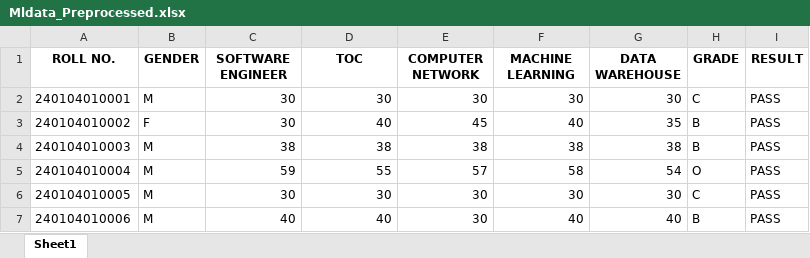
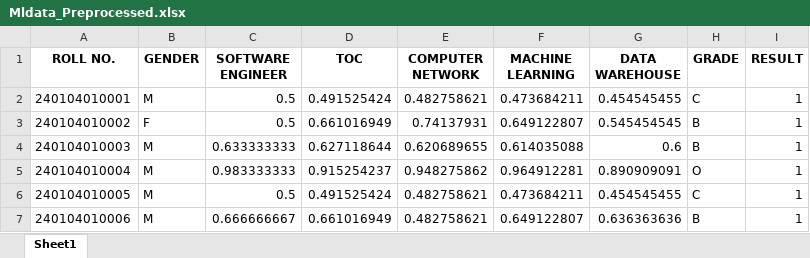
Before and after one commit to Nia-04/CSPC-513-ML-Lab, an Excel workbook: EXPORTS/Mldata_Preprocessed.xlsx, sheet Sheet1, drawn as a sheet; only a part is shown; values as stored, in another font and other column widths than the file's, no borders; the diff covers the shown part only; the diff names each change by its address in the sheet, - before the commit and + after, or states it on an @@ line.

```diff
--- a/EXPORTS/Mldata_Preprocessed.xlsx (sheet Sheet1)
+++ b/EXPORTS/Mldata_Preprocessed.xlsx (sheet Sheet1)
-C2:C3 (SOFTWARE ENGINEER): 30
+C2:C3 (SOFTWARE ENGINEER): 0.5
-D2 (TOC): 30
+D2 (TOC): 0.491525424
-E2 (COMPUTER NETWORK): 30
+E2 (COMPUTER NETWORK): 0.482758621
-F2 (MACHINE LEARNING): 30
+F2 (MACHINE LEARNING): 0.473684211
-G2 (DATA WAREHOUSE): 30
+G2 (DATA WAREHOUSE): 0.454545455
-I2:I7 (RESULT): PASS
+I2:I7 (RESULT): 1
-D3 (TOC): 40
+D3 (TOC): 0.661016949
-E3 (COMPUTER NETWORK): 45
+E3 (COMPUTER NETWORK): 0.74137931
-F3 (MACHINE LEARNING): 40
+F3 (MACHINE LEARNING): 0.649122807
-G3 (DATA WAREHOUSE): 35
+G3 (DATA WAREHOUSE): 0.545454545
-C4 (SOFTWARE ENGINEER): 38
+C4 (SOFTWARE ENGINEER): 0.633333333
-D4 (TOC): 38
+D4 (TOC): 0.627118644
-E4 (COMPUTER NETWORK): 38
+E4 (COMPUTER NETWORK): 0.620689655
-F4 (MACHINE LEARNING): 38
+F4 (MACHINE LEARNING): 0.614035088
-G4 (DATA WAREHOUSE): 38
+G4 (DATA WAREHOUSE): 0.6
-C5 (SOFTWARE ENGINEER): 59
+C5 (SOFTWARE ENGINEER): 0.983333333
-D5 (TOC): 55
+D5 (TOC): 0.915254237
-E5 (COMPUTER NETWORK): 57
+E5 (COMPUTER NETWORK): 0.948275862
-F5 (MACHINE LEARNING): 58
+F5 (MACHINE LEARNING): 0.964912281
-G5 (DATA WAREHOUSE): 54
+G5 (DATA WAREHOUSE): 0.890909091
-C6 (SOFTWARE ENGINEER): 30
+C6 (SOFTWARE ENGINEER): 0.5
-D6 (TOC): 30
+D6 (TOC): 0.491525424
-E6:E7 (COMPUTER NETWORK): 30
+E6:E7 (COMPUTER NETWORK): 0.482758621
-F6 (MACHINE LEARNING): 30
+F6 (MACHINE LEARNING): 0.473684211
-G6 (DATA WAREHOUSE): 30
+G6 (DATA WAREHOUSE): 0.454545455
-C7 (SOFTWARE ENGINEER): 40
+C7 (SOFTWARE ENGINEER): 0.666666667
-D7 (TOC): 40
+D7 (TOC): 0.661016949
-F7 (MACHINE LEARNING): 40
+F7 (MACHINE LEARNING): 0.649122807
-G7 (DATA WAREHOUSE): 40
+G7 (DATA WAREHOUSE): 0.636363636
```
Also changed, not shown: 365 edited cells elsewhere in this sheet, 1 other file.
